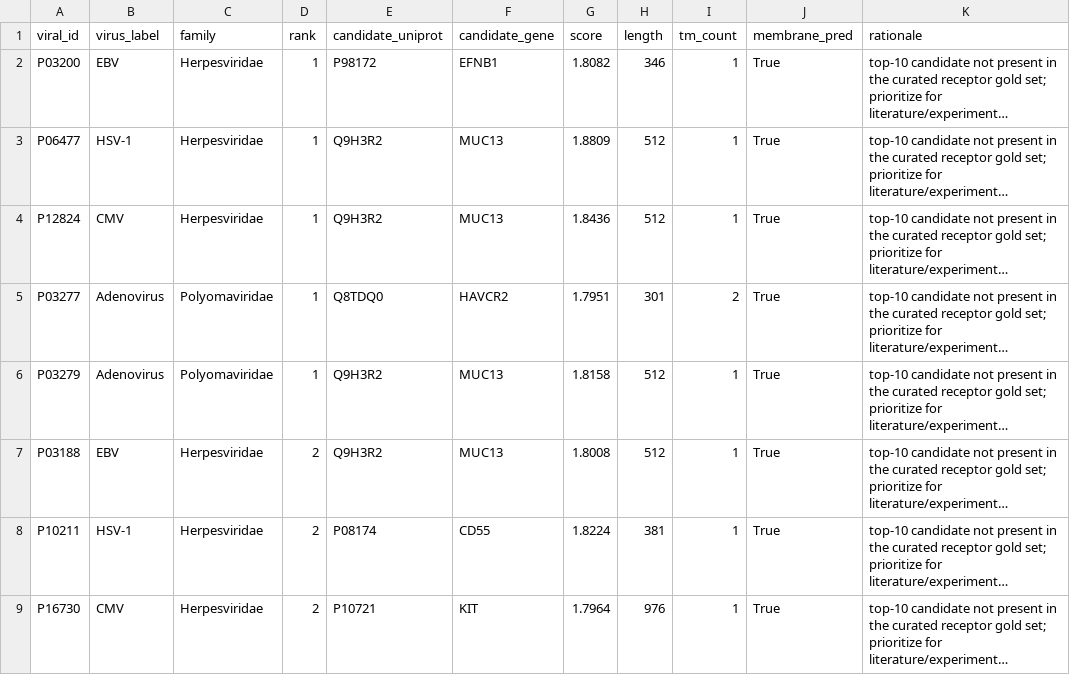
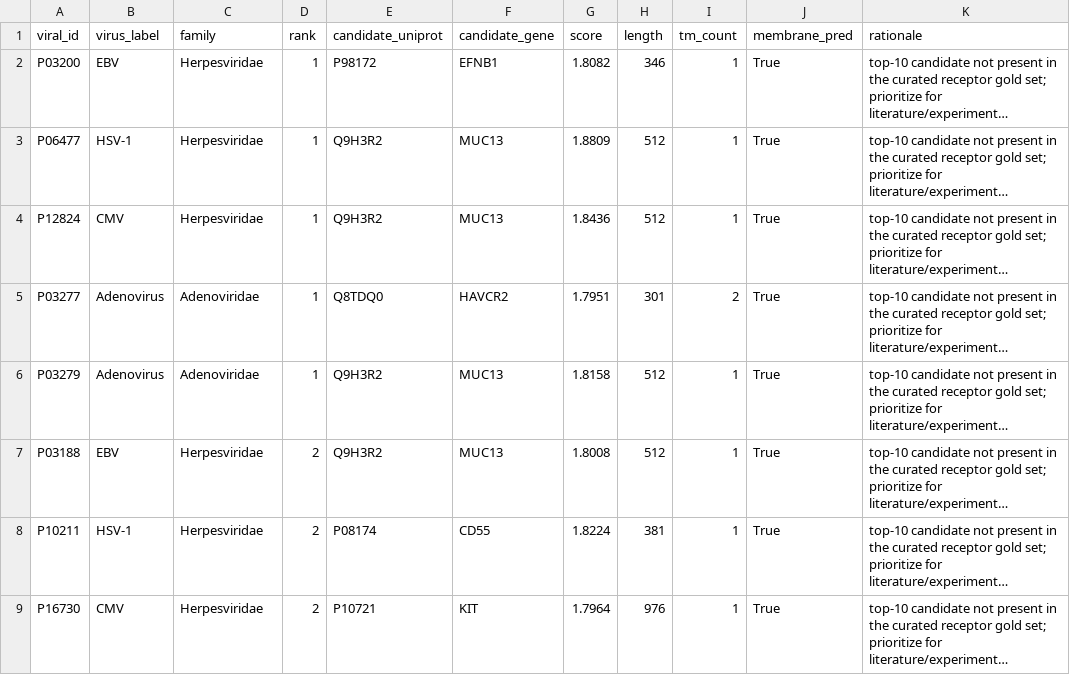
Before and after one commit to adistman/DeepEntry, a TSV file: results/prospective_computational_candidates.tsv, drawn as a sheet; only a part is shown; long unchanged cells end in …; the diff names each change by its address in the sheet, - before the commit and + after, or states it on an @@ line.

```diff
--- a/results/prospective_computational_candidates.tsv
+++ b/results/prospective_computational_candidates.tsv
-C5:C6 (family): Polyomaviridae
+C5:C6 (family): Adenoviridae
```
Also changed, not shown: results/cross_context_diagnostics.tsv, 9 other files.
